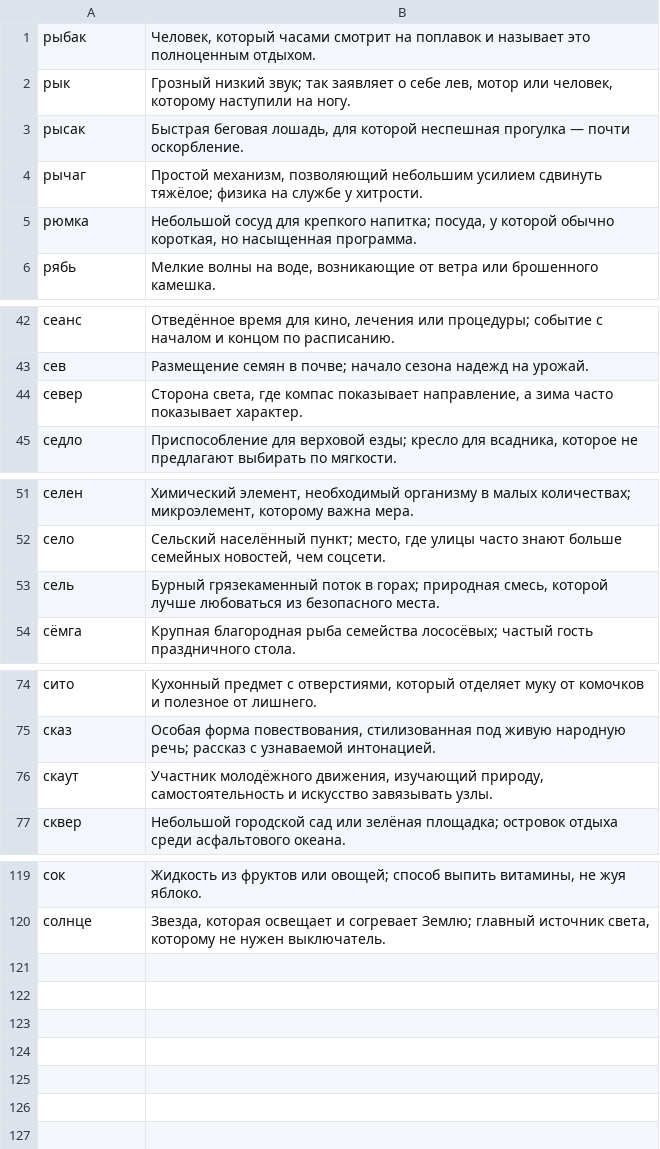
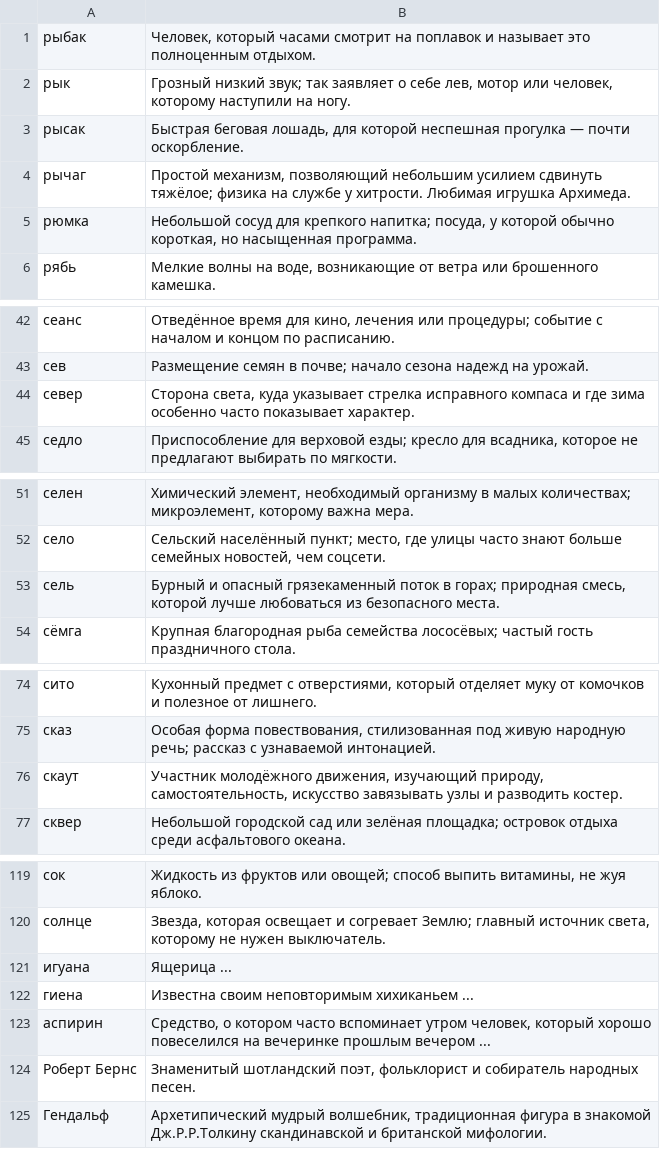
Before and after one commit to ovolosov-lab/railway-crossword-game, a CSV file: backend/migrations/words/13.csv, drawn as a sheet; only a part is shown, gaps mark what is left out; the diff names each change by its address in the sheet, - before the commit and + after, or states it on an @@ line.

Commit message:
One bug fixed and some english words added.

```diff
--- a/backend/migrations/words/13.csv
+++ b/backend/migrations/words/13.csv
-B4: …у хитрости.
+B4: …у хитрости. Любимая игрушка Архимеда.
-B44: Сторона света, где компас показывает направление, а зима часто показывает…
+B44: Сторона света, куда указывает стрелка исправного компаса и где зима особенно часто показывает…
-B53: Бурный грязекаменный поток…
+B53: Бурный и опасный грязекаменный поток…
-B76: …изучающий природу, самостоятельность и искусство завязывать узлы.
+B76: …изучающий природу, самостоятельность, искусство завязывать узлы и разводить костер.
+row 121: игуана | Ящерица ...
+row 122: гиена | Известна своим неповторимым хихиканьем ...
+row 123: аспирин | Средство, о котором часто вспоминает утром человек, который хорошо повеселился на вечеринке прошлым вечером ...
+row 124: Роберт Бернс | Знаменитый шотландский поэт, фольклорист и собиратель народных песен.
+row 125: Гендальф | Архетипический мудрый волшебник, традиционная фигура в знакомой Дж.Р.Р.Толкину скандинавской и британской мифологии.
```
Also changed, not shown: 14 other files.
